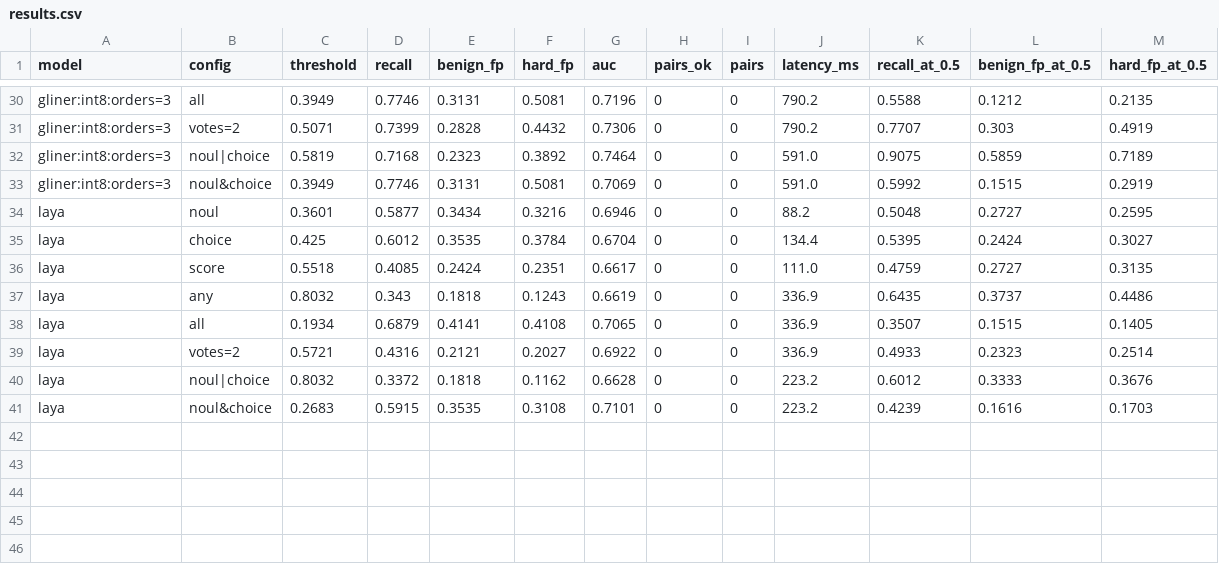
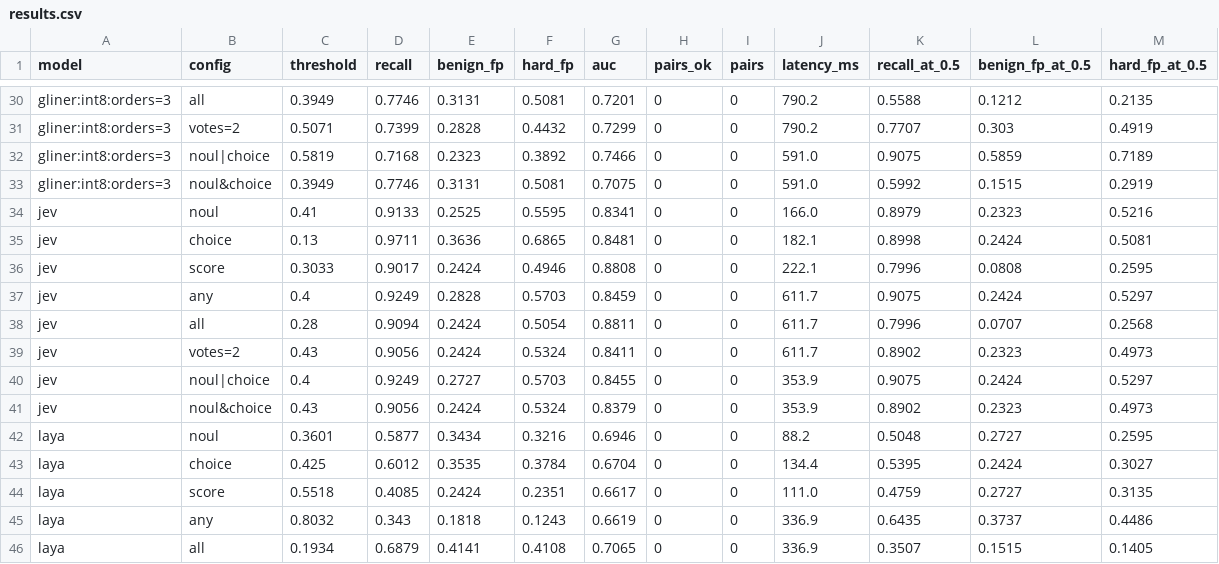
Before and after one commit to NISH1001/reflex-guard, a CSV file: data/eval/ood/results.csv, drawn as a sheet; only a part is shown, gaps mark what is left out; the shorter side is filled out with more unchanged rows; the diff covers the shown part only; the diff names each change by its address in the sheet, - before the commit and + after, or states it on an @@ line.

```diff
--- a/data/eval/ood/results.csv
+++ b/data/eval/ood/results.csv
-G30 (auc): 0.7196
+G30 (auc): 0.7201
-G31 (auc): 0.7306
+G31 (auc): 0.7299
-G32 (auc): 0.7464
+G32 (auc): 0.7466
-G33 (auc): 0.7069
+G33 (auc): 0.7075
+row 34: jev | noul | 0.41 | 0.9133 | 0.2525 | 0.5595 | 0.8341 | 0 | 0 | 166.0 | 0.8979 | 0.2323 | 0.5216
+row 35: jev | choice | 0.13 | 0.9711 | 0.3636 | 0.6865 | 0.8481 | 0 | 0 | 182.1 | 0.8998 | 0.2424 | 0.5081
+row 36: jev | score | 0.3033 | 0.9017 | 0.2424 | 0.4946 | 0.8808 | 0 | 0 | 222.1 | 0.7996 | 0.0808 | 0.2595
+row 37: jev | any | 0.4 | 0.9249 | 0.2828 | 0.5703 | 0.8459 | 0 | 0 | 611.7 | 0.9075 | 0.2424 | 0.5297
+row 38: jev | all | 0.28 | 0.9094 | 0.2424 | 0.5054 | 0.8811 | 0 | 0 | 611.7 | 0.7996 | 0.0707 | 0.2568
+row 39: jev | votes=2 | 0.43 | 0.9056 | 0.2424 | 0.5324 | 0.8411 | 0 | 0 | 611.7 | 0.8902 | 0.2323 | 0.4973
+row 40: jev | noul|choice | 0.4 | 0.9249 | 0.2727 | 0.5703 | 0.8455 | 0 | 0 | 353.9 | 0.9075 | 0.2424 | 0.5297
+row 41: jev | noul&choice | 0.43 | 0.9056 | 0.2424 | 0.5324 | 0.8379 | 0 | 0 | 353.9 | 0.8902 | 0.2323 | 0.4973
```
Also changed, not shown: 62 edited cells elsewhere in this file, data/eval/results.csv, 36 other files.
